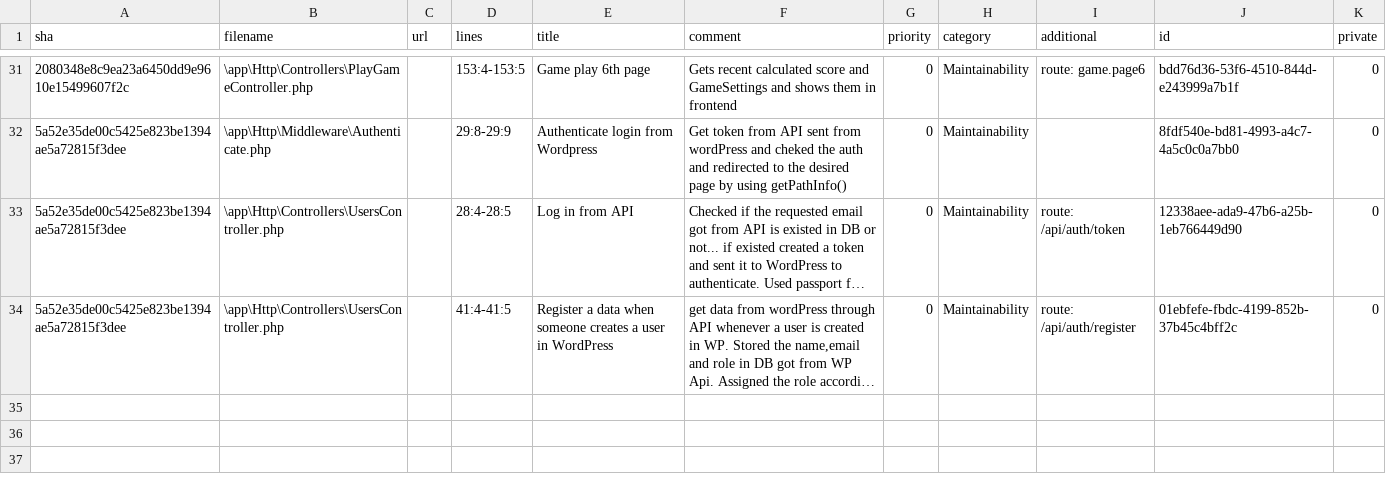
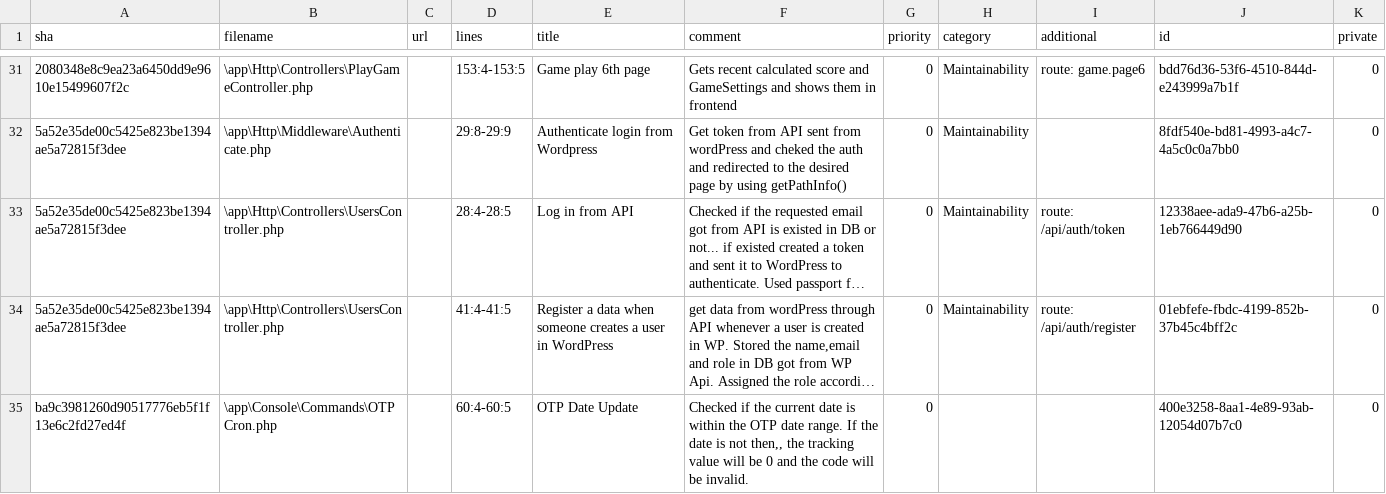
Before and after one commit to nsakib9/miniweb, a CSV file: code-review.csv, drawn as a sheet; only a part is shown, gaps mark what is left out; long unchanged cells end in …; the diff names each change by its address in the sheet, - before the commit and + after, or states it on an @@ line.

```diff
--- a/code-review.csv
+++ b/code-review.csv
+row 35: ba9c3981260d90517776eb5f1f13e6c2fd27ed4f | \app\Console\Commands\OTPCron.php |  | 60:4-60:5 | OTP Date Update | Checked if the current date is within the OTP date range. If the date is not then,, the tracking value will be 0 and the code will be invalid. | 0 |  |  | 400e3258-8aa1-4e89-93ab-12054d07b7c0 | 0
```
Also changed, not shown: 2 other files.
